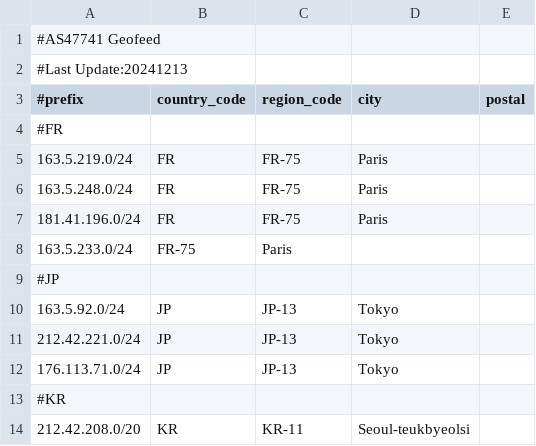
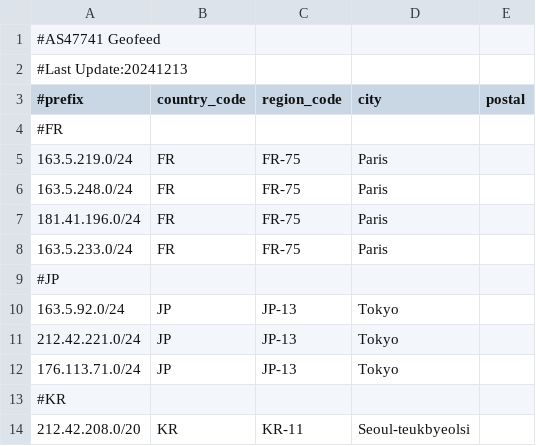
Before and after one commit to OMAO-EE/ip-geo, a CSV file: geofeed.csv, drawn as a sheet.

Commit message:
Update geofeed.csv

```diff
--- a/geofeed.csv
+++ b/geofeed.csv
@@ -7,3 +7,3 @@
 181.41.196.0/24,FR,FR-75,Paris,
-163.5.233.0/24,FR-75,Paris,
+163.5.233.0/24,FR,FR-75,Paris,
 #JP
```
